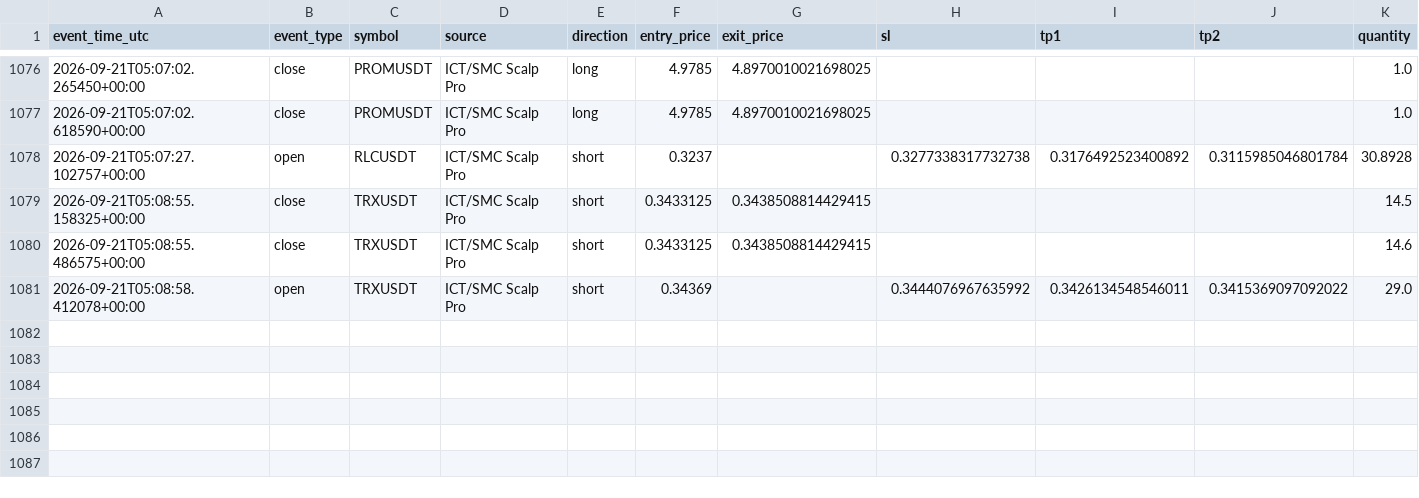
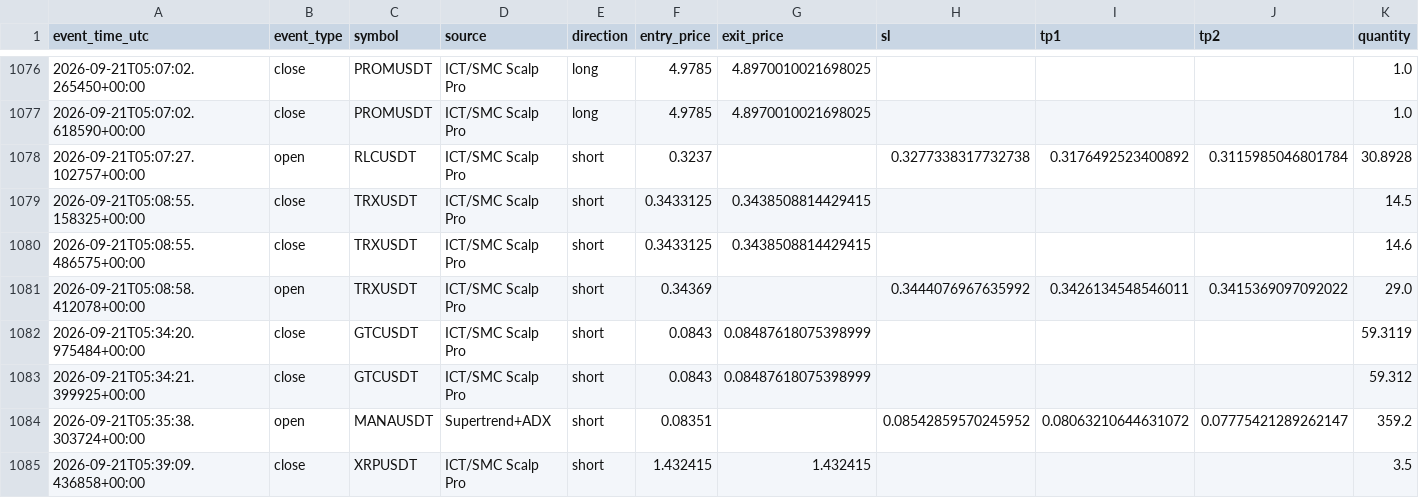
Before and after one commit to amirtorofi-sketch/tabdeal-usdt-live-trading-ready, a CSV file: bot1_live/paper_trades_log.csv, drawn as a sheet; only a part is shown, gaps mark what is left out; rows hold the shown columns only; the diff names each change by its address in the sheet, - before the commit and + after, or states it on an @@ line.

Commit message:
update bot1 state/paper log [skip ci]

```diff
--- a/bot1_live/paper_trades_log.csv
+++ b/bot1_live/paper_trades_log.csv
+row 1082: 2026-09-21T05:34:20.975484+00:00 | close | GTCUSDT | ICT/SMC Scalp Pro | short | 0.0843 | 0.08487618075398999 |  |  |  | 59.3119
+row 1083: 2026-09-21T05:34:21.399925+00:00 | close | GTCUSDT | ICT/SMC Scalp Pro | short | 0.0843 | 0.08487618075398999 |  |  |  | 59.312
+row 1084: 2026-09-21T05:35:38.303724+00:00 | open | MANAUSDT | Supertrend+ADX | short | 0.08351 |  | 0.08542859570245952 | 0.08063210644631072 | 0.07775421289262147 | 359.2
+row 1085: 2026-09-21T05:39:09.436858+00:00 | close | XRPUSDT | ICT/SMC Scalp Pro | short | 1.432415 | 1.432415 |  |  |  | 3.5
```
Also changed, not shown: 1 other file.
